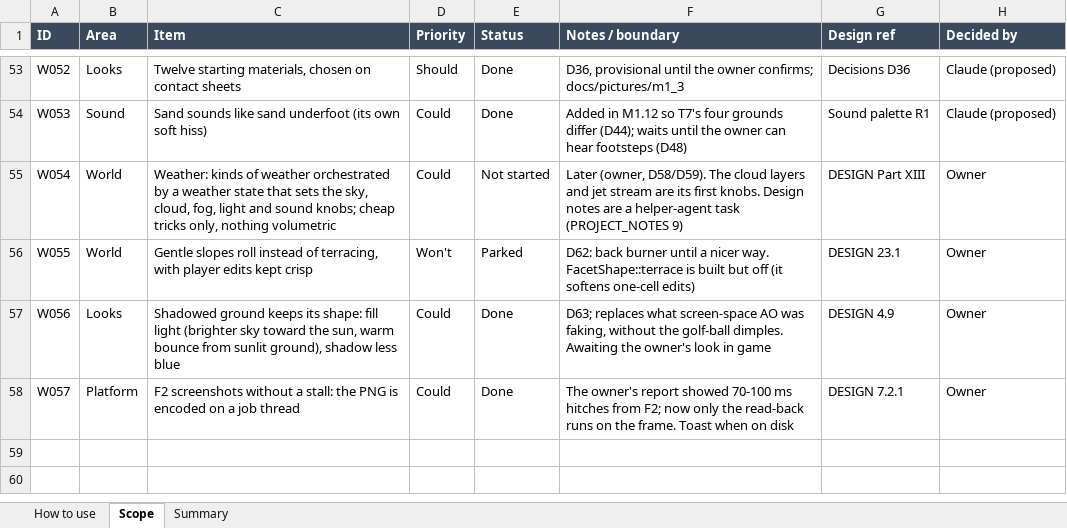
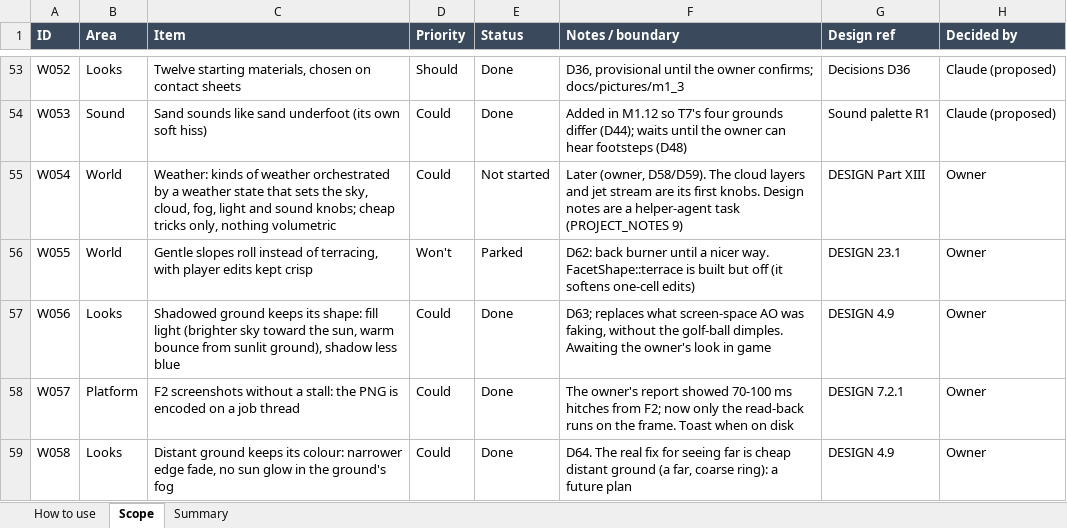
Before and after one commit to rcavarix-collab/anewgame, an Excel workbook: docs/SCOPE_MOSCOW.xlsx, sheet Scope, drawn as a sheet; only a part is shown, gaps mark what is left out; values as stored, in another font and other column widths than the file's, no borders; conditional formats not drawn; the diff names each change by its address in the sheet, - before the commit and + after, or states it on an @@ line.

```diff
--- a/docs/SCOPE_MOSCOW.xlsx (sheet Scope)
+++ b/docs/SCOPE_MOSCOW.xlsx (sheet Scope)
+row 59: W058 | Looks | Distant ground keeps its colour: narrower edge fade, no sun glow in the ground's fog | Could | Done | D64. The real fix for seeing far is cheap distant ground (a far, coarse ring): a future plan | DESIGN 4.9 | Owner
```
Also changed, not shown: 5 other files.
